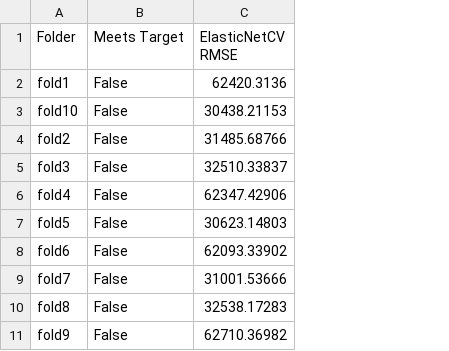
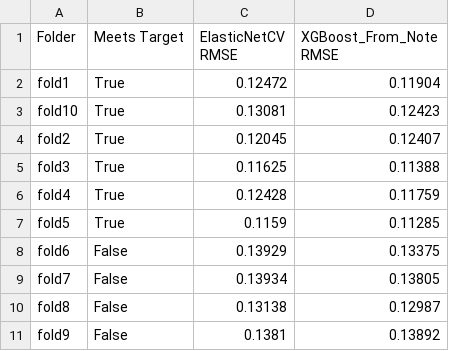
Before and after one commit to jzeiders/GraduateML, a CSV file: src/Project1/results/evaluation_summary.csv, drawn as a sheet; the diff names each change by its address in the sheet, - before the commit and + after, or states it on an @@ line.

```diff
--- a/src/Project1/results/evaluation_summary.csv
+++ b/src/Project1/results/evaluation_summary.csv
+column D (XGBoost_From_Note RMSE), rows 2-11: 0.11904 | 0.12423 | 0.12407 | 0.11388 | 0.11759 | 0.11285 | 0.13375 | 0.13805 | 0.12987 | 0.13892
-B2:B7 (Meets Target): False
+B2:B7 (Meets Target): True
-C2 (ElasticNetCV RMSE): 62420.3136
+C2 (ElasticNetCV RMSE): 0.12472
-C3 (ElasticNetCV RMSE): 30438.21153
+C3 (ElasticNetCV RMSE): 0.13081
-C4 (ElasticNetCV RMSE): 31485.68766
+C4 (ElasticNetCV RMSE): 0.12045
-C5 (ElasticNetCV RMSE): 32510.33837
+C5 (ElasticNetCV RMSE): 0.11625
-C6 (ElasticNetCV RMSE): 62347.42906
+C6 (ElasticNetCV RMSE): 0.12428
-C7 (ElasticNetCV RMSE): 30623.14803
+C7 (ElasticNetCV RMSE): 0.1159
-C8 (ElasticNetCV RMSE): 62093.33902
+C8 (ElasticNetCV RMSE): 0.13929
-C9 (ElasticNetCV RMSE): 31001.53666
+C9 (ElasticNetCV RMSE): 0.13934
-C10 (ElasticNetCV RMSE): 32538.17283
+C10 (ElasticNetCV RMSE): 0.13138
-C11 (ElasticNetCV RMSE): 62710.36982
+C11 (ElasticNetCV RMSE): 0.1381
```
Also changed, not shown: 32 other files.
